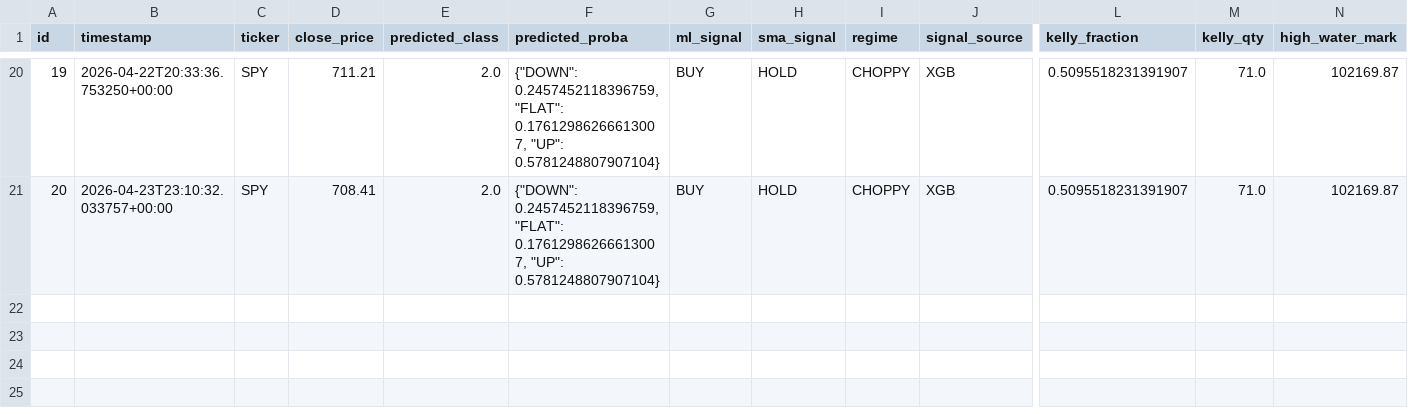
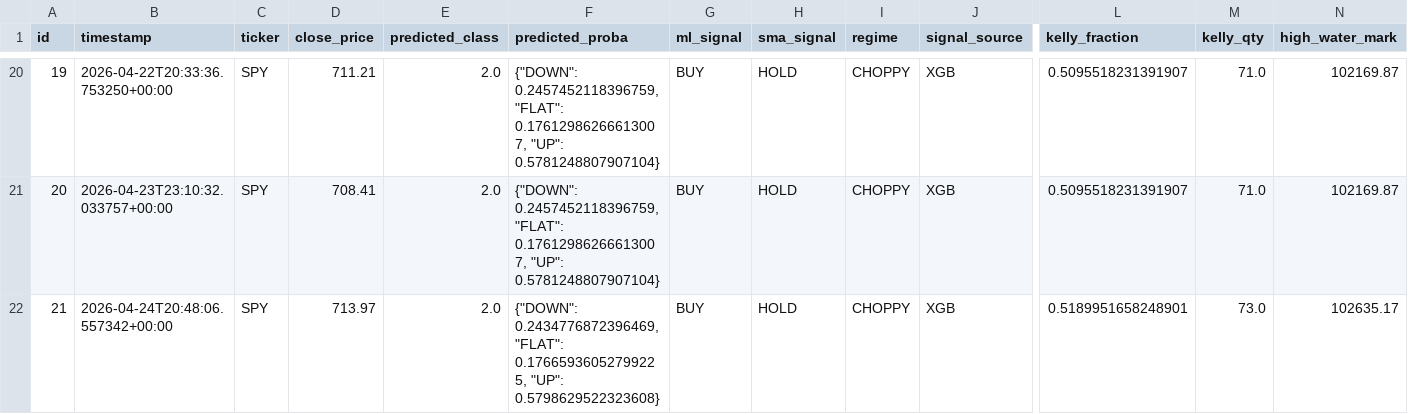
Before and after one commit to dads2busy/SchroederTrader, a CSV file: data/shadow_signals.csv, drawn as a sheet; only a part is shown, gaps mark what is left out; rows hold the shown columns only; the diff names each change by its address in the sheet, - before the commit and + after, or states it on an @@ line.

```diff
--- a/data/shadow_signals.csv
+++ b/data/shadow_signals.csv
+row 22: 21 | 2026-04-24T20:48:06.557342+00:00 | SPY | 713.97 | 2.0 | {"DOWN": 0.2434776872396469, "FLAT": 0.17665936052799225, "UP": 0.5798629522323608} | BUY | HOLD | CHOPPY | XGB | 0.5189951658248901 | 73.0 | 102635.17
```
Also changed, not shown: data/llm_shadow_signals.csv, data/portfolio.csv, 1 other file.
